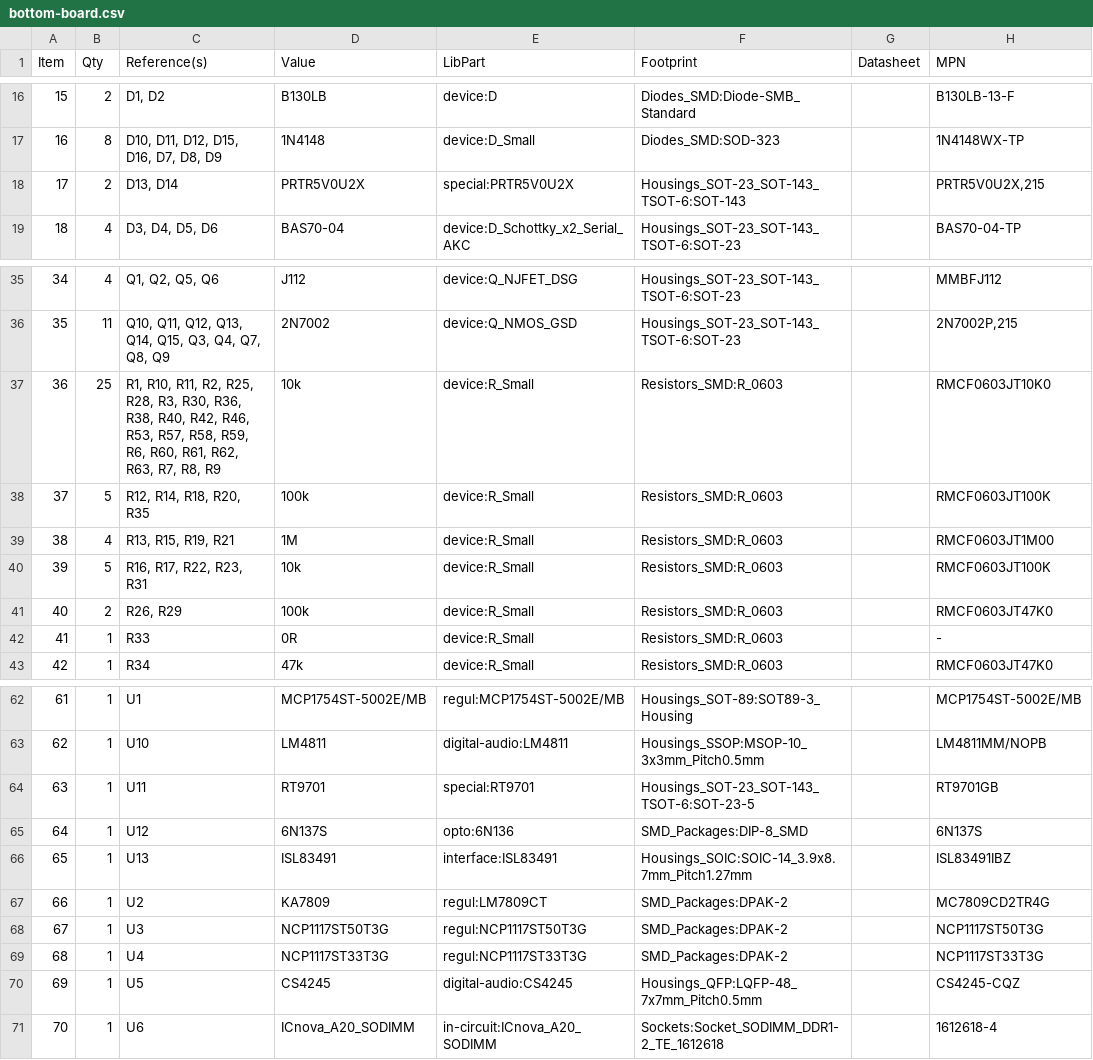
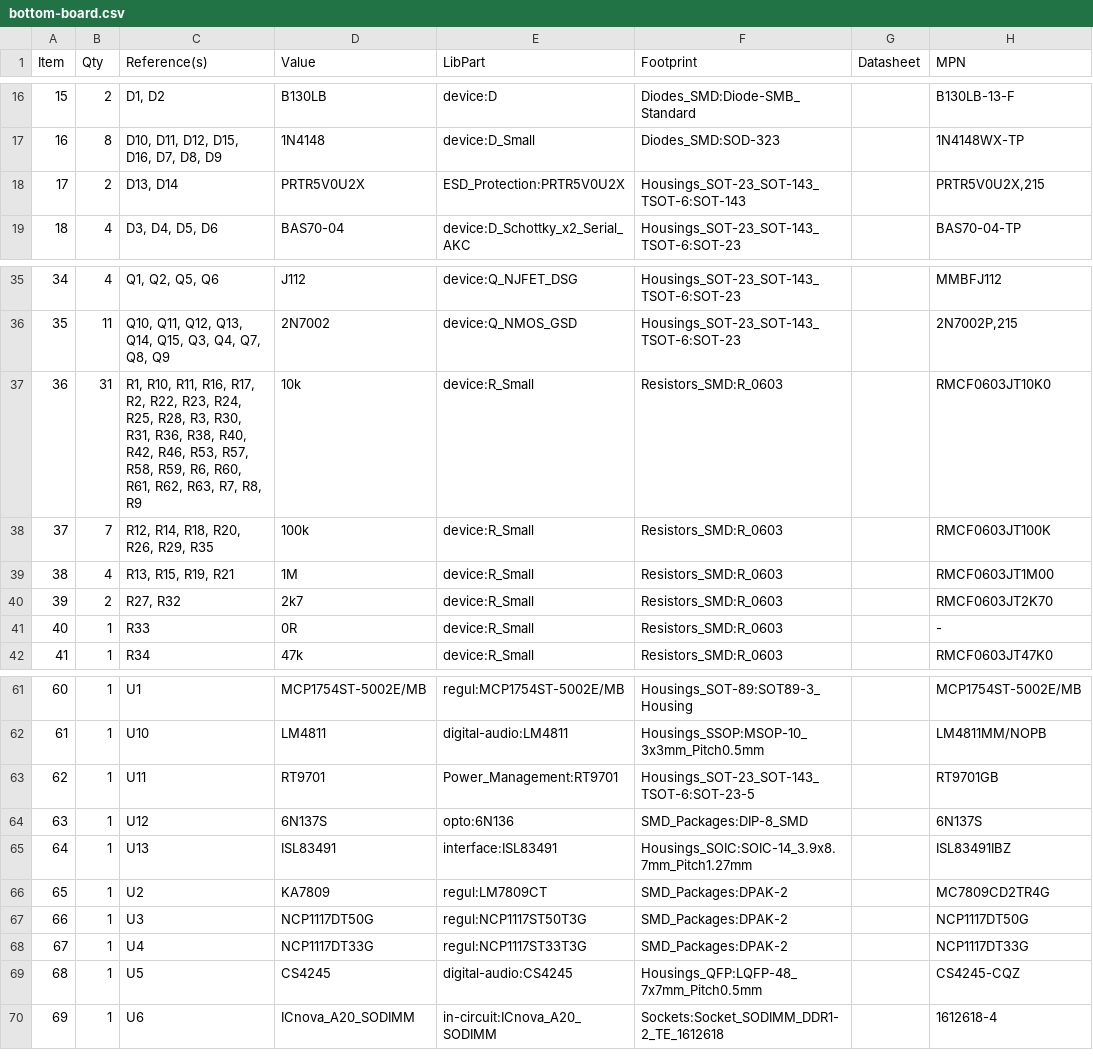
Before and after one commit to mod-audio/mod-hw-duoX, a CSV file: hw-design/bottom-board/bottom-board.csv, drawn as a sheet; only a part is shown, gaps mark what is left out; removed rows and columns are numbered as before the commit, all else as after; the diff names each change by its address in the sheet, - before the commit and + after, or states it on an @@ line.

Commit message:
sch,bottom-board: BOM updated

```diff
--- a/hw-design/bottom-board/bottom-board.csv
+++ b/hw-design/bottom-board/bottom-board.csv
-E18 (LibPart): special:PRTR5V0U2X
+E18 (LibPart): ESD_Protection:PRTR5V0U2X
-B37 (Qty): 25
+B37 (Qty): 31
-C37 (Reference(s)): …R10, R11, R2, R25, R28, R3, R30, R36, R38,…
+C37 (Reference(s)): …R10, R11, R16, R17, R2, R22, R23, R24, R25, R28, R3, R30, R31, R36, R38,…
-B38 (Qty): 5
+B38 (Qty): 7
-C38 (Reference(s)): R12, R14, R18, R20, R35
+C38 (Reference(s)): R12, R14, R18, R20, R26, R29, R35
-row 40: 39 | 5 | R16, R17, R22, R23, R31 | 10k | device:R_Small | Resistors_SMD:R_0603 |  | RMCF0603JT100K
@@ column A (Item) renumbered from row 40 down @@
-C40 (Reference(s)): R26, R29
+C40 (Reference(s)): R27, R32
-D40 (Value): 100k
+D40 (Value): 2k7
-H40 (MPN): RMCF0603JT47K0
+H40 (MPN): RMCF0603JT2K70
-E63 (LibPart): special:RT9701
+E63 (LibPart): Power_Management:RT9701
-D67 (Value): NCP1117ST50T3G
+D67 (Value): NCP1117DT50G
-H67 (MPN): NCP1117ST50T3G
+H67 (MPN): NCP1117DT50G
-D68 (Value): NCP1117ST33T3G
+D68 (Value): NCP1117DT33G
-H68 (MPN): NCP1117ST33T3G
+H68 (MPN): NCP1117DT33G
```
Also changed, not shown: 11 other files.
